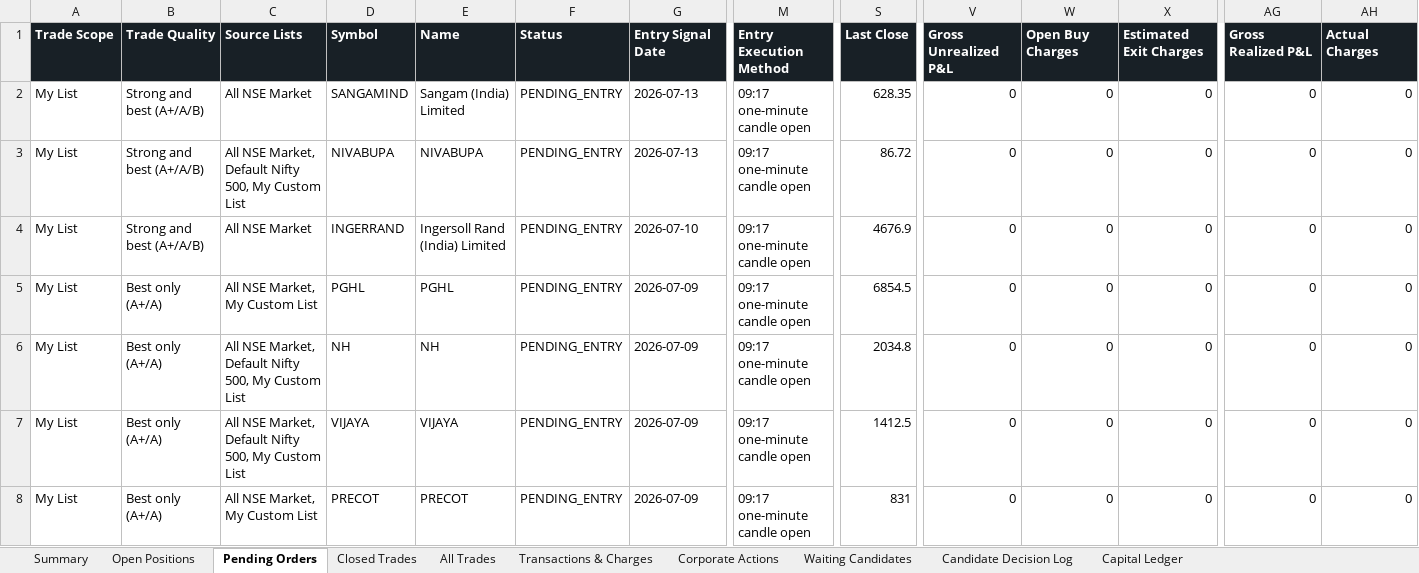
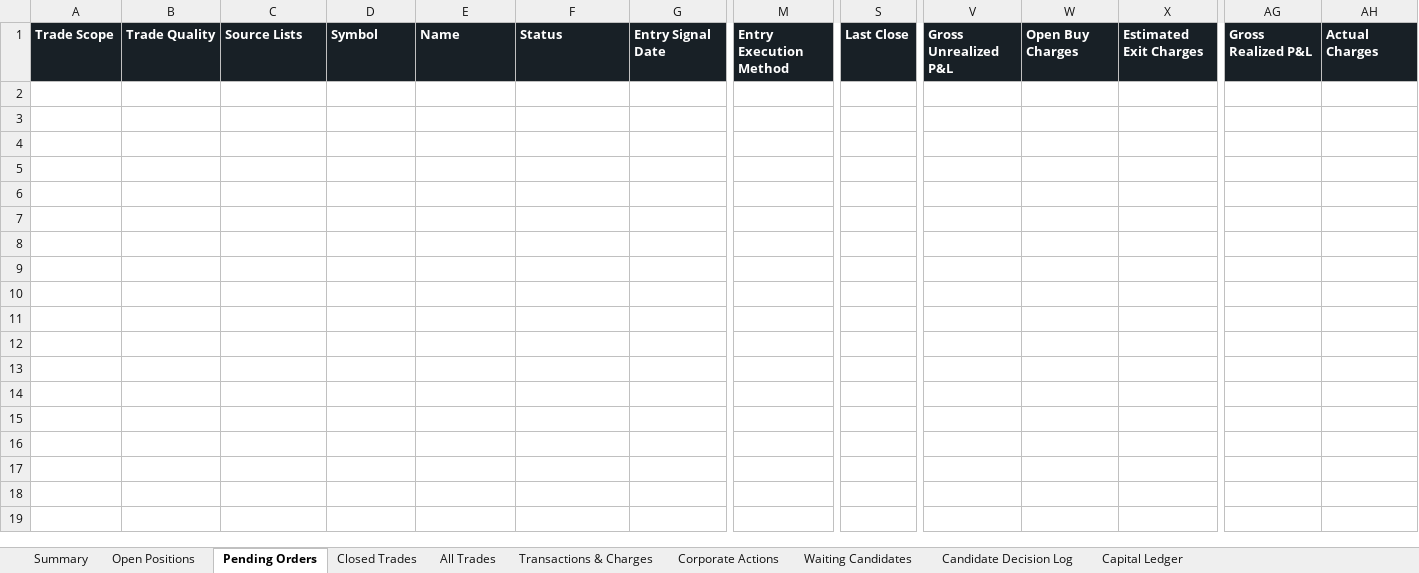
Before and after one commit to smit5927/techno-funda-screener, an Excel workbook: data/techno-funda-trade-sheet.xlsx, sheet Pending Orders, drawn as a sheet; only a part is shown, gaps mark what is left out; values as stored, in another font and other column widths than the file's, no borders; rows hold the shown columns only; the diff names each change by its address in the sheet, - before the commit and + after, or states it on an @@ line.

```diff
--- a/data/techno-funda-trade-sheet.xlsx (sheet Pending Orders)
+++ b/data/techno-funda-trade-sheet.xlsx (sheet Pending Orders)
-row 2: My List | Strong and best (A+/A/B) | All NSE Market | SANGAMIND | Sangam (India) Limited | PENDING_ENTRY | 2026-07-13 | 09:17 one-minute candle open | 628.35 | 0 | 0 | 0 | 0 | 0
-row 3: My List | Strong and best (A+/A/B) | All NSE Market, Default Nifty 500, My Custom List | NIVABUPA | NIVABUPA | PENDING_ENTRY | 2026-07-13 | 09:17 one-minute candle open | 86.72 | 0 | 0 | 0 | 0 | 0
-row 4: My List | Strong and best (A+/A/B) | All NSE Market | INGERRAND | Ingersoll Rand (India) Limited | PENDING_ENTRY | 2026-07-10 | 09:17 one-minute candle open | 4676.9 | 0 | 0 | 0 | 0 | 0
-row 5: My List | Best only (A+/A) | All NSE Market, My Custom List | PGHL | PGHL | PENDING_ENTRY | 2026-07-09 | 09:17 one-minute candle open | 6854.5 | 0 | 0 | 0 | 0 | 0
-row 6: My List | Best only (A+/A) | All NSE Market, Default Nifty 500, My Custom List | NH | NH | PENDING_ENTRY | 2026-07-09 | 09:17 one-minute candle open | 2034.8 | 0 | 0 | 0 | 0 | 0
-row 7: My List | Best only (A+/A) | All NSE Market, Default Nifty 500, My Custom List | VIJAYA | VIJAYA | PENDING_ENTRY | 2026-07-09 | 09:17 one-minute candle open | 1412.5 | 0 | 0 | 0 | 0 | 0
-row 8: My List | Best only (A+/A) | All NSE Market, My Custom List | PRECOT | PRECOT | PENDING_ENTRY | 2026-07-09 | 09:17 one-minute candle open | 831 | 0 | 0 | 0 | 0 | 0
```
Also changed, not shown: sheet All Trades, sheet Open Positions, sheet Waiting Candidates, sheet Transactions & Charges, sheet Candidate Decision Log, sheet Summary, 2 other files.
